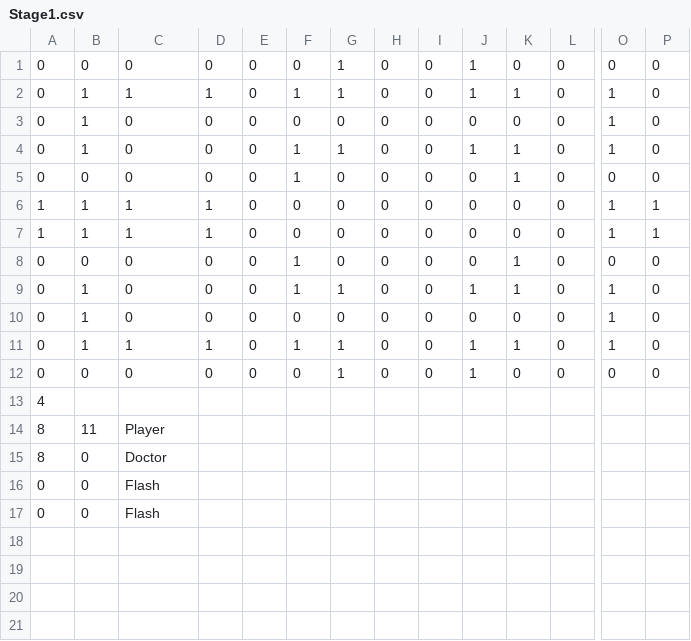
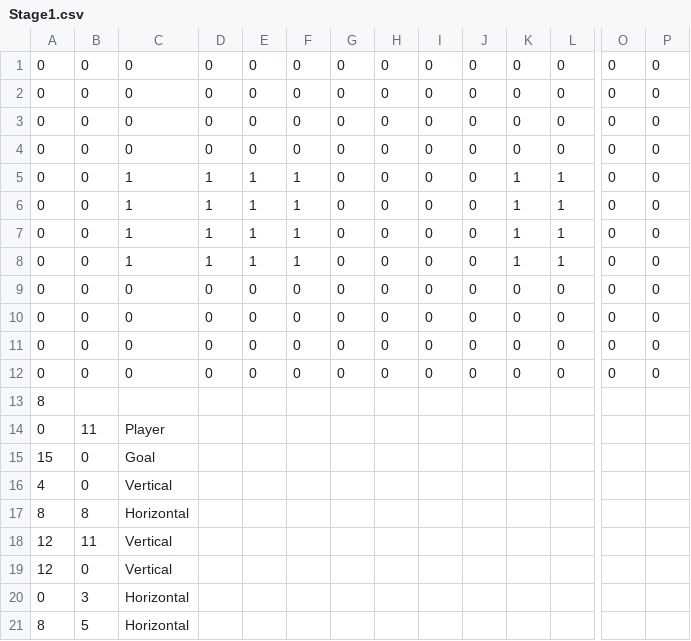
Before and after one commit to mori08/Robot, a CSV file: Robot/Robot/Asset/Data/Game/Stage1.csv, drawn as a sheet; only a part is shown, gaps mark what is left out; removed rows and columns are numbered as before the commit, all else as after; rows hold the shown columns only; the diff names each change by its address in the sheet, - before the commit and + after, or states it on an @@ line.

```diff
--- a/Robot/Robot/Asset/Data/Game/Stage1.csv
+++ b/Robot/Robot/Asset/Data/Game/Stage1.csv
-G1: 1
+G1: 0
-J1: 1
+J1: 0
-row 2: 0 | 1 | 1 | 1 | 0 | 1 | 1 | 0 | 0 | 1 | 1 | 0 | 1 | 0
-B2:B3: 1
+B2:B3: 0
-O2:O3: 1
+O2:O3: 0
-F3:F4: 1
+F3:F4: 0
-G3: 1
+G3: 0
-J3: 1
+J3: 0
-K3:K4: 1
+K3:K4: 0
-A5:A6: 1
+A5:A6: 0
-B5:B6: 1
+B5:B6: 0
-E5:E6: 0
+E5:E6: 1
-F5:F6: 0
+F5:F6: 1
-K5:K6: 0
+K5:K6: 1
-L5:L6: 0
+L5:L6: 1
-O5:O6: 1
+O5:O6: 0
-P5:P6: 1
+P5:P6: 0
+row 7: 0 | 0 | 1 | 1 | 1 | 1 | 0 | 0 | 0 | 0 | 1 | 1 | 0 | 0
+row 8: 0 | 0 | 1 | 1 | 1 | 1 | 0 | 0 | 0 | 0 | 1 | 1 | 0 | 0
-F9:F10: 1
+F9:F10: 0
-K9:K10: 1
+K9:K10: 0
-B10:B11: 1
+B10:B11: 0
-G10: 1
+G10: 0
-J10: 1
+J10: 0
-O10:O11: 1
+O10:O11: 0
-row 11: 0 | 1 | 1 | 1 | 0 | 1 | 1 | 0 | 0 | 1 | 1 | 0 | 1 | 0
-G12: 1
+G12: 0
-J12: 1
+J12: 0
-A13: 4
+A13: 8
-A14: 8
+A14: 0
+row 15: 15 | 0 | Goal
+row 16: 4 | 0 | Vertical
-B17: 0
+B17: 8
-C17: Doctor
+C17: Horizontal
-row 16: 0 | 0 | Flash
+row 18: 12 | 11 | Vertical
+row 19: 12 | 0 | Vertical
-B20: 0
+B20: 3
-C20: Flash
+C20: Horizontal
+row 21: 8 | 5 | Horizontal
```
Also changed, not shown: Robot/Robot/Asset/Data/Game/Stage2.csv, Robot/Robot/Asset/Data/Game/Stage3.csv, 18 other files.
